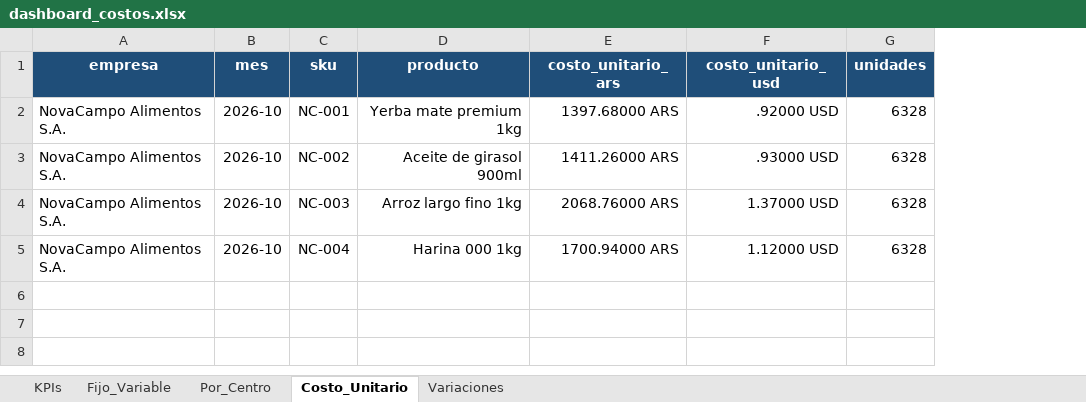
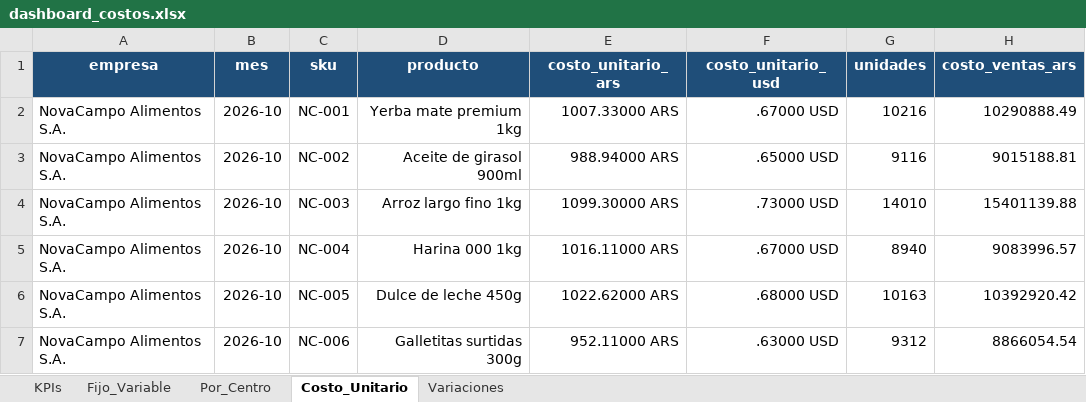
Before and after one commit to nicolasortizzz/portfolio-dashboards-bi, an Excel workbook: excel/dashboard_costos.xlsx, sheet Costo_Unitario, drawn as a sheet; values as stored, in another font and other column widths than the file's, no borders; charts and pictures not drawn; the diff names each change by its address in the sheet, - before the commit and + after, or states it on an @@ line.

Commit message:
Corregir resultado neto (resultado financiero con signo), flujo de caja sin doble conteo de CT, conciliar ventas/costos con P&L, formato MM/mil M y control de conciliación

```diff
--- a/excel/dashboard_costos.xlsx (sheet Costo_Unitario)
+++ b/excel/dashboard_costos.xlsx (sheet Costo_Unitario)
+column H (costo_ventas_ars), rows 2-5: 10290888.49 | 9015188.81 | 15401139.88 | 9083996.57
-E2 (costo_unitario_ars): 1397.68000 ARS
+E2 (costo_unitario_ars): 1007.33000 ARS
-F2 (costo_unitario_usd): .92000 USD
+F2 (costo_unitario_usd): .67000 USD
-G2 (unidades): 6328
+G2 (unidades): 10216
-E3 (costo_unitario_ars): 1411.26000 ARS
+E3 (costo_unitario_ars): 988.94000 ARS
-F3 (costo_unitario_usd): .93000 USD
+F3 (costo_unitario_usd): .65000 USD
-G3 (unidades): 6328
+G3 (unidades): 9116
-E4 (costo_unitario_ars): 2068.76000 ARS
+E4 (costo_unitario_ars): 1099.30000 ARS
-F4 (costo_unitario_usd): 1.37000 USD
+F4 (costo_unitario_usd): .73000 USD
-G4 (unidades): 6328
+G4 (unidades): 14010
-E5 (costo_unitario_ars): 1700.94000 ARS
+E5 (costo_unitario_ars): 1016.11000 ARS
-F5 (costo_unitario_usd): 1.12000 USD
+F5 (costo_unitario_usd): .67000 USD
-G5 (unidades): 6328
+G5 (unidades): 8940
+row 6: NovaCampo Alimentos S.A. | 2026-10 | NC-005 | Dulce de leche 450g | 1022.62000 ARS | .68000 USD | 10163 | 10392920.42
+row 7: NovaCampo Alimentos S.A. | 2026-10 | NC-006 | Galletitas surtidas 300g | 952.11000 ARS | .63000 USD | 9312 | 8866054.54
```
Also changed, not shown: sheet Variaciones, sheet Fijo_Variable, sheet Por_Centro, sheet KPIs, charts or pictures, excel/dashboard_financiero.xlsx, excel/dashboard_ventas.xlsx, 31 other files.
